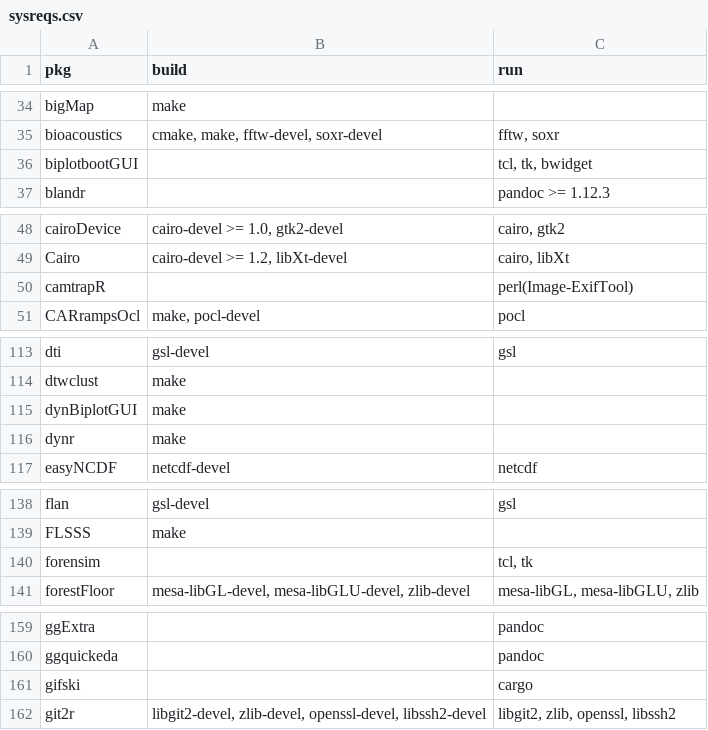
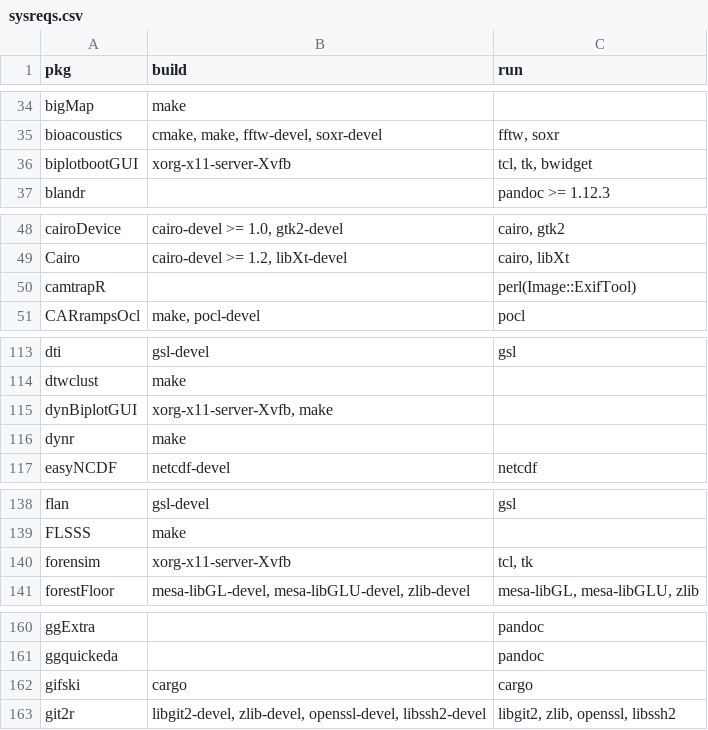
Before and after one commit to cran4linux/cran2copr, a CSV file: sysreqs.csv, drawn as a sheet; only a part is shown, gaps mark what is left out; the diff covers the shown part only.

```diff
--- a/sysreqs.csv
+++ b/sysreqs.csv
@@ -35,3 +35,3 @@ bigMap,"make",""
 bioacoustics,"cmake, make, fftw-devel, soxr-devel","fftw, soxr"
-biplotbootGUI,"","tcl, tk, bwidget"
+biplotbootGUI,"xorg-x11-server-Xvfb","tcl, tk, bwidget"
 blandr,"","pandoc >= 1.12.3"
@@ -49,3 +49,3 @@ cairoDevice,"cairo-devel >= 1.0, gtk2-devel","cairo, gtk2"
 Cairo,"cairo-devel >= 1.2, libXt-devel","cairo, libXt"
-camtrapR,"","perl(Image-ExifTool)"
+camtrapR,"","perl(Image::ExifTool)"
 CARrampsOcl,"make, pocl-devel","pocl"
@@ -114,3 +114,3 @@ dti,"gsl-devel","gsl"
 dtwclust,"make",""
-dynBiplotGUI,"make",""
+dynBiplotGUI,"xorg-x11-server-Xvfb, make",""
 dynr,"make",""
@@ -139,3 +139,3 @@ flan,"gsl-devel","gsl"
 FLSSS,"make",""
-forensim,"","tcl, tk"
+forensim,"xorg-x11-server-Xvfb","tcl, tk"
 forestFloor,"mesa-libGL-devel, mesa-libGLU-devel, zlib-devel","mesa-libGL, mesa-libGLU, zlib"
@@ -160,3 +161,3 @@ ggExtra,"","pandoc"
 ggquickeda,"","pandoc"
-gifski,"","cargo"
+gifski,"cargo","cargo"
 git2r,"libgit2-devel, zlib-devel, openssl-devel, libssh2-devel","libgit2, zlib, openssl, libssh2"
```
Also changed, not shown: 13 added rows, 2 removed rows and 5 edited cells elsewhere in this file, 5 other files.
